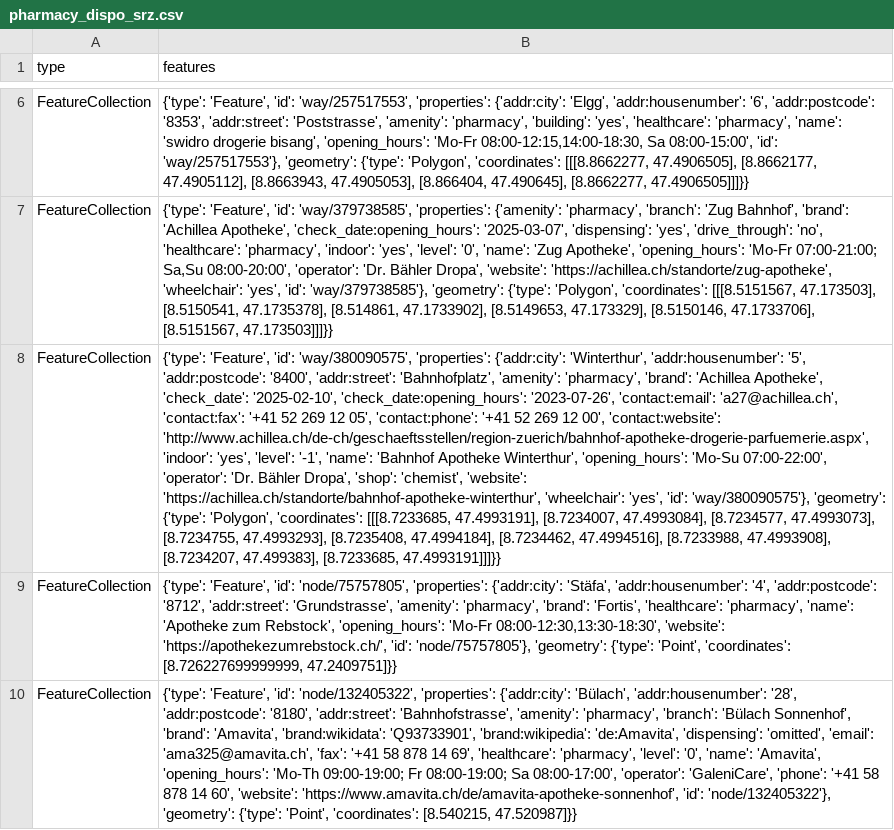
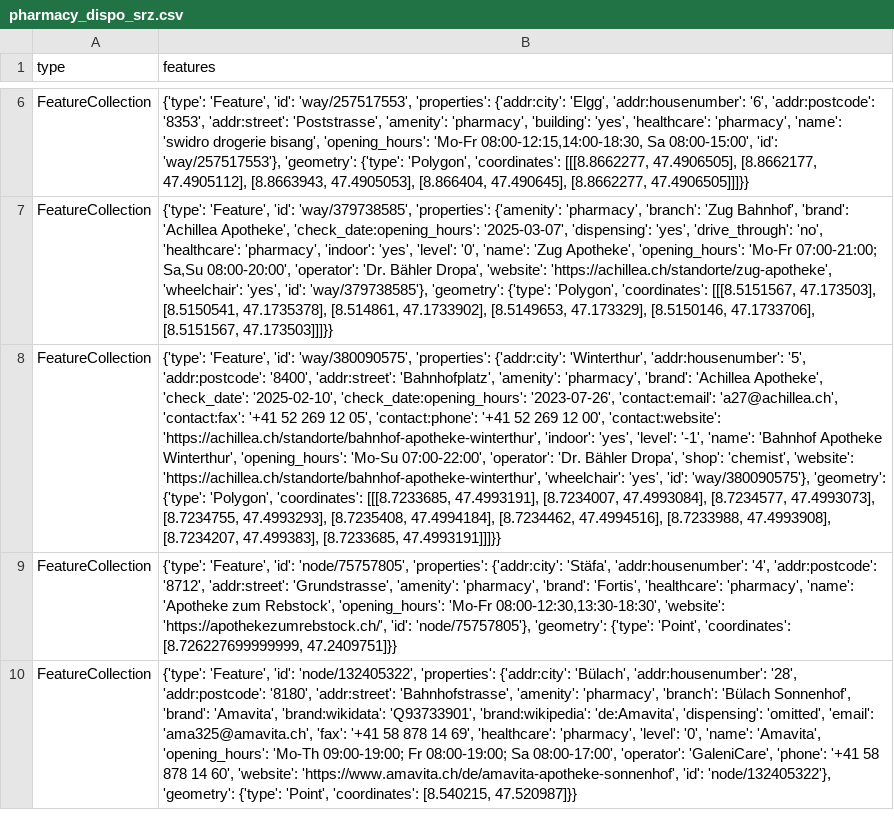
Before and after one commit to OpenBracketsCH/rescue-data, a CSV file: data/csv/pharmacy/pharmacy_dispo_srz.csv, drawn as a sheet; only a part is shown, gaps mark what is left out; the diff names each change by its address in the sheet, - before the commit and + after, or states it on an @@ line.

```diff
--- a/data/csv/pharmacy/pharmacy_dispo_srz.csv
+++ b/data/csv/pharmacy/pharmacy_dispo_srz.csv
-B8 (features): …00', 'contact:website': 'http://www.achillea.ch/de-ch/geschaeftsstellen/region-zuerich/bahnhof-apotheke-drogerie-parfuemerie.aspx', 'indoor': 'yes',…
+B8 (features): …00', 'contact:website': 'https://achillea.ch/standorte/bahnhof-apotheke-winterthur', 'indoor': 'yes',…
```
Also changed, not shown: data/csv/facilities/hospital/hospital_switzerland.csv, data/csv/kindergarten/kindergarten_dispo_srz.csv, 12 other files.
